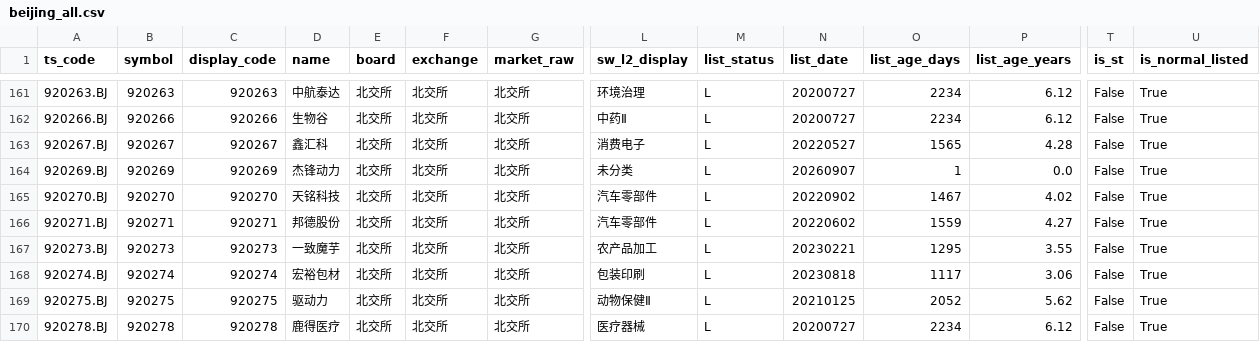
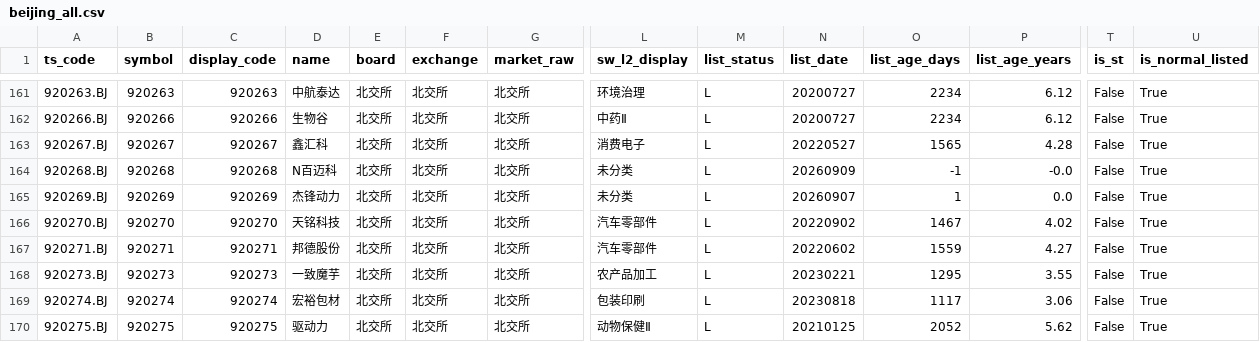
Before and after one commit to csaizbc/Select-Stock, a CSV file: output/pools/beijing_all.csv, drawn as a sheet; only a part is shown, gaps mark what is left out; the shorter side is filled out with more unchanged rows; rows hold the shown columns only; the diff names each change by its address in the sheet, - before the commit and + after, or states it on an @@ line.

```diff
--- a/output/pools/beijing_all.csv
+++ b/output/pools/beijing_all.csv
+row 164: 920268.BJ | 920268 | 920268 | N百迈科 | 北交所 | 北交所 | 北交所 | 未分类 | L | 20260909 | -1 | -0.0 | False | True
```
Also changed, not shown: output/all_stocks.csv, output/default_excluded.csv, 20 other files.
